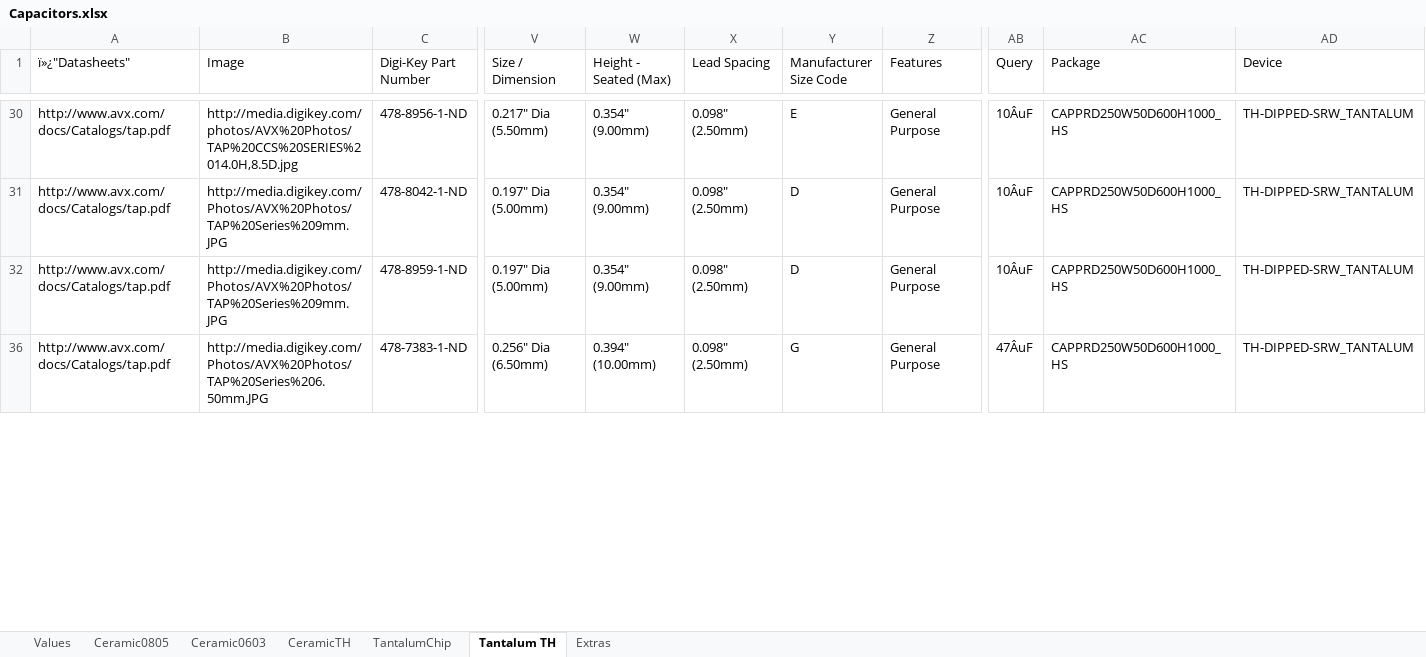
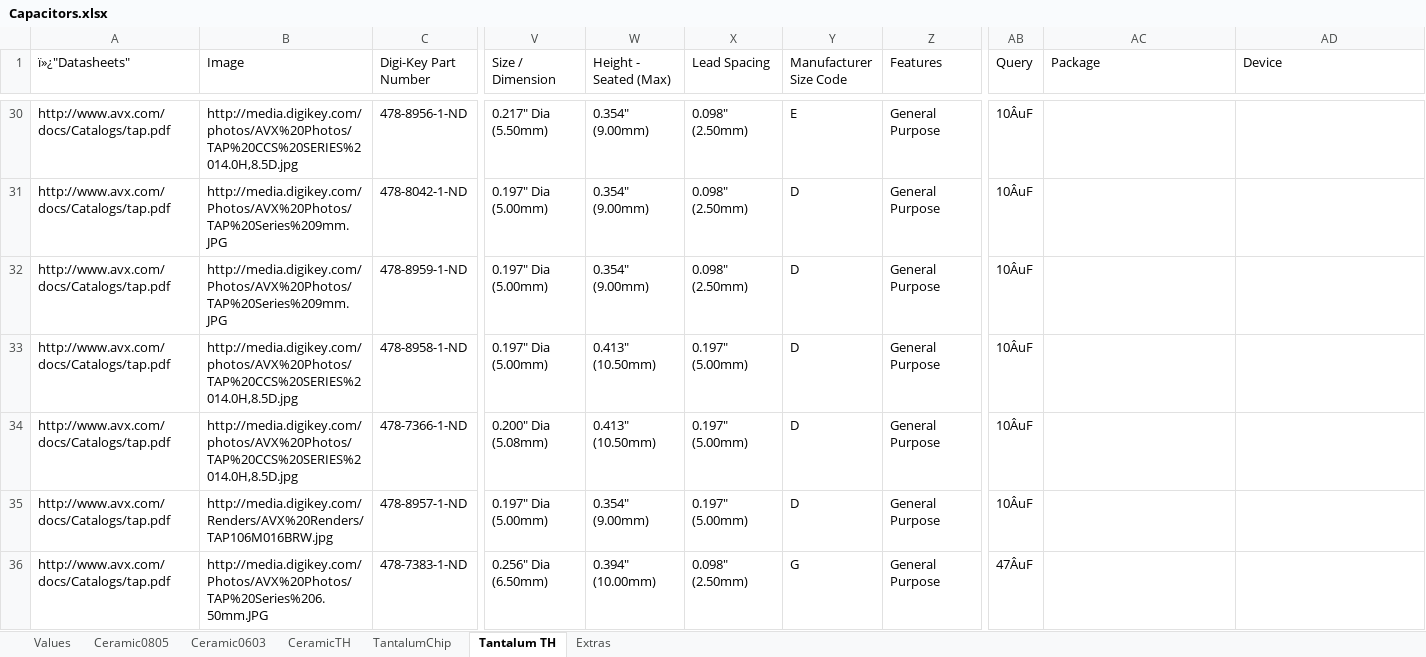
Before and after one commit to NVSL/GadgetronEagleLibs, an Excel workbook: Digikey/Capacitors.xlsx, sheet Tantalum TH, drawn as a sheet; only a part is shown, gaps mark what is left out; values as stored, in another font and other column widths than the file's, no borders; table styles not drawn; rows hold the shown columns only; the diff covers the shown part only; the diff names each change by its address in the sheet, - before the commit and + after, or states it on an @@ line.

```diff
--- a/Digikey/Capacitors.xlsx (sheet Tantalum TH)
+++ b/Digikey/Capacitors.xlsx (sheet Tantalum TH)
-AC30:AC32 (Package): CAPPRD250W50D600H1000_HS
+AC30:AC32 (Package): (empty)
-AD30:AD32 (Device): TH-DIPPED-SRW_TANTALUM
+AD30:AD32 (Device): (empty)
+row 33: http://www.avx.com/docs/Catalogs/tap.pdf | http://media.digikey.com/photos/AVX%20Photos/TAP%20CCS%20SERIES%2014.0H,8.5D.jpg | 478-8958-1-ND | 0.197" Dia (5.00mm) | 0.413" (10.50mm) | 0.197" (5.00mm) | D | General Purpose | 10ÂuF
+row 34: http://www.avx.com/docs/Catalogs/tap.pdf | http://media.digikey.com/photos/AVX%20Photos/TAP%20CCS%20SERIES%2014.0H,8.5D.jpg | 478-7366-1-ND | 0.200" Dia (5.08mm) | 0.413" (10.50mm) | 0.197" (5.00mm) | D | General Purpose | 10ÂuF
@@ row 35 unhidden: http://www.avx.com/docs/Catalogs/tap.pdf | http://media.digikey.com/Renders/AVX%20Renders/TAP106M016BRW.jpg | 478-8957-1-ND | 0.197" Dia (5.00mm) | 0.354" (9.00mm) | 0.197" (5.00mm) | D | General Purpose | 10ÂuF @@
-AC36 (Package): CAPPRD250W50D600H1000_HS
+AC36 (Package): (empty)
-AD36 (Device): TH-DIPPED-SRW_TANTALUM
+AD36 (Device): (empty)
```
Also changed, not shown: 30 added rows, 8 hidden or unhidden rows and 50 edited cells elsewhere in this sheet, sheet CeramicTH, sheet Ceramic0805, sheet TantalumChip, hidden cells, 1 other file.
